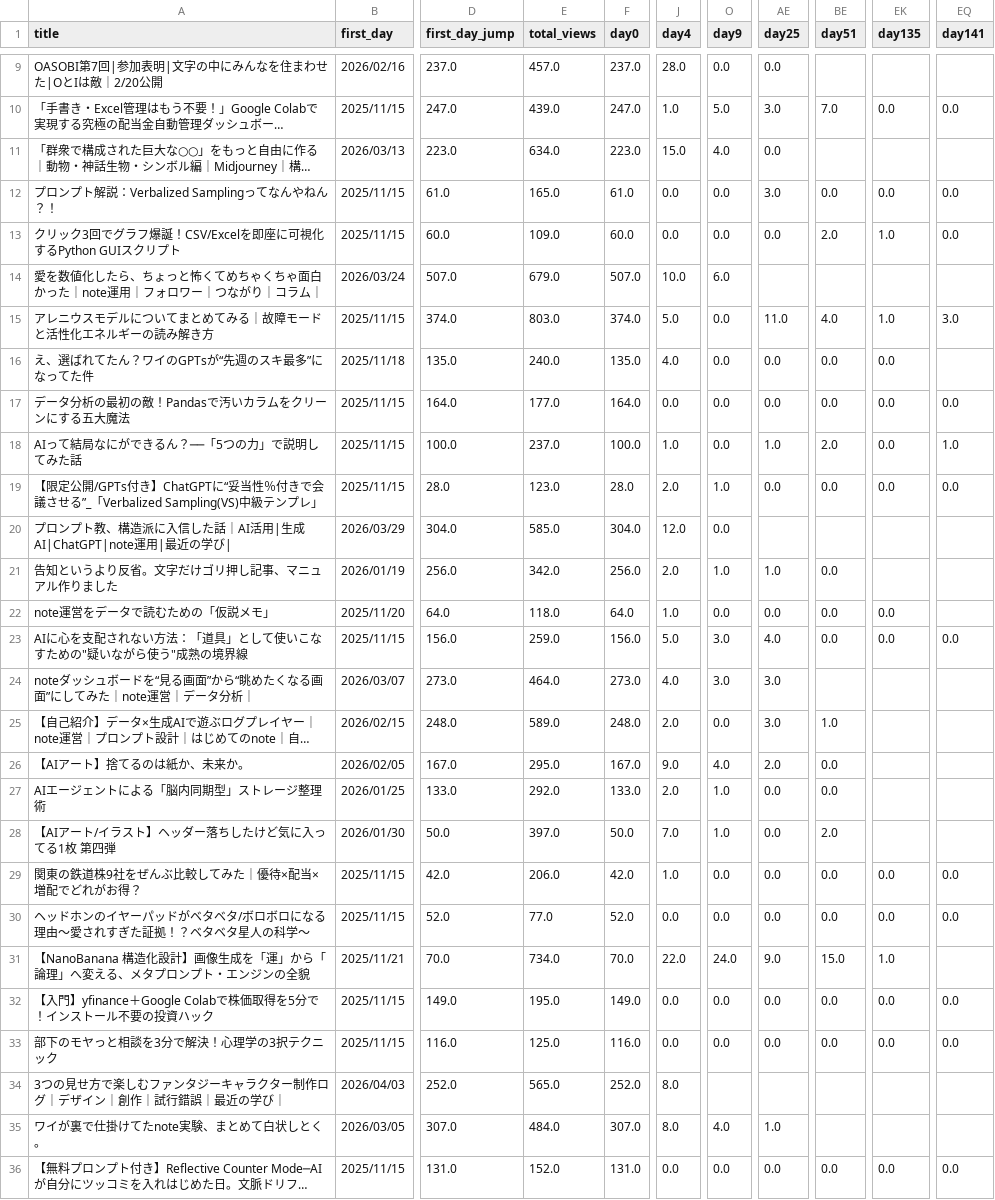
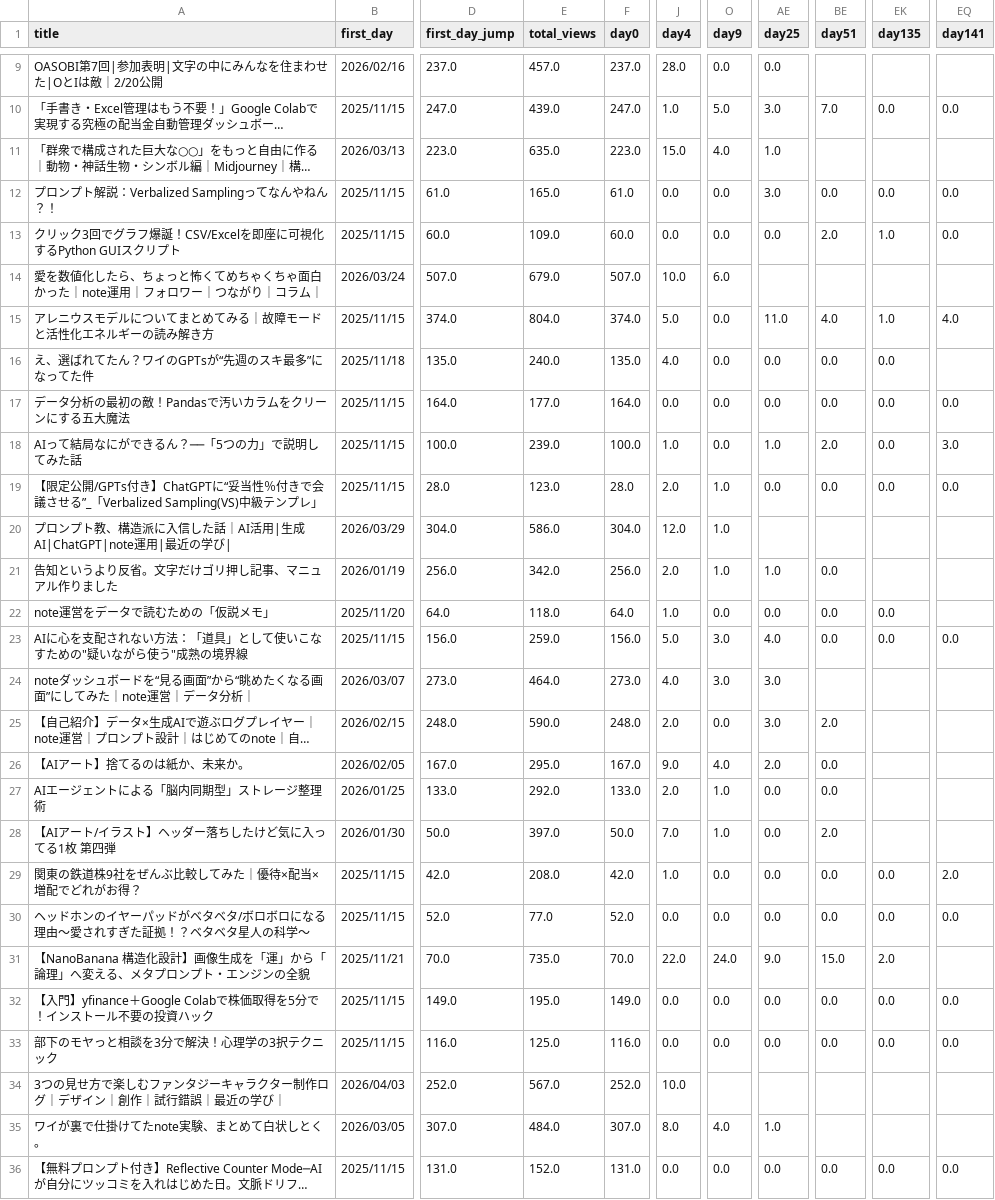
Before and after one commit to Goo-dev0505/note-stats-public, a CSV file: data/article_trend.csv, drawn as a sheet; only a part is shown, gaps mark what is left out; long unchanged cells end in …; the diff covers the shown part only; the diff names each change by its address in the sheet, - before the commit and + after, or states it on an @@ line.

```diff
--- a/data/article_trend.csv
+++ b/data/article_trend.csv
-E11 (total_views): 634.0
+E11 (total_views): 635.0
-AE11 (day25): 0.0
+AE11 (day25): 1.0
-E15 (total_views): 803.0
+E15 (total_views): 804.0
-EQ15 (day141): 3.0
+EQ15 (day141): 4.0
-E18 (total_views): 237.0
+E18 (total_views): 239.0
-EQ18 (day141): 1.0
+EQ18 (day141): 3.0
-E20 (total_views): 585.0
+E20 (total_views): 586.0
-O20 (day9): 0.0
+O20 (day9): 1.0
-E25 (total_views): 589.0
+E25 (total_views): 590.0
-BE25 (day51): 1.0
+BE25 (day51): 2.0
-E29 (total_views): 206.0
+E29 (total_views): 208.0
-EQ29 (day141): 0.0
+EQ29 (day141): 2.0
-E31 (total_views): 734.0
+E31 (total_views): 735.0
-EK31 (day135): 1.0
+EK31 (day135): 2.0
-E34 (total_views): 565.0
+E34 (total_views): 567.0
-J34 (day4): 8.0
+J34 (day4): 10.0
```
Also changed, not shown: 91 edited cells elsewhere in this file, data/asset_score_v1.csv, data/asset_score_v2.csv, 7 other files.
